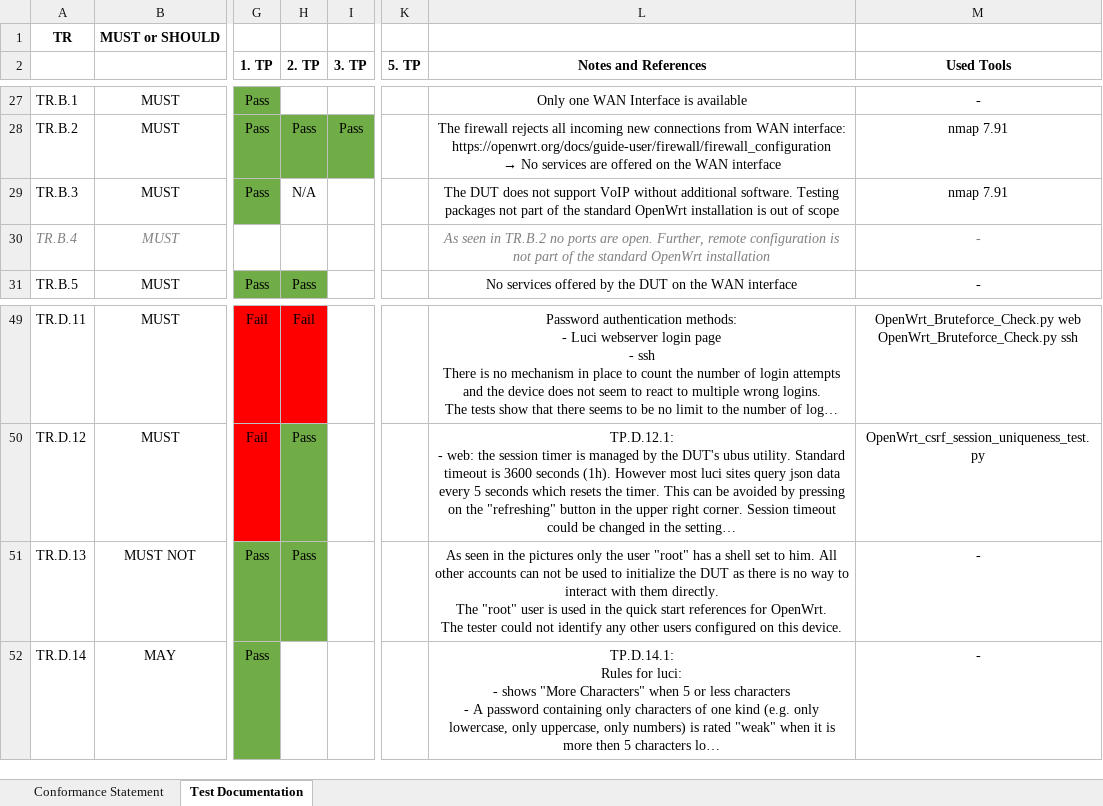
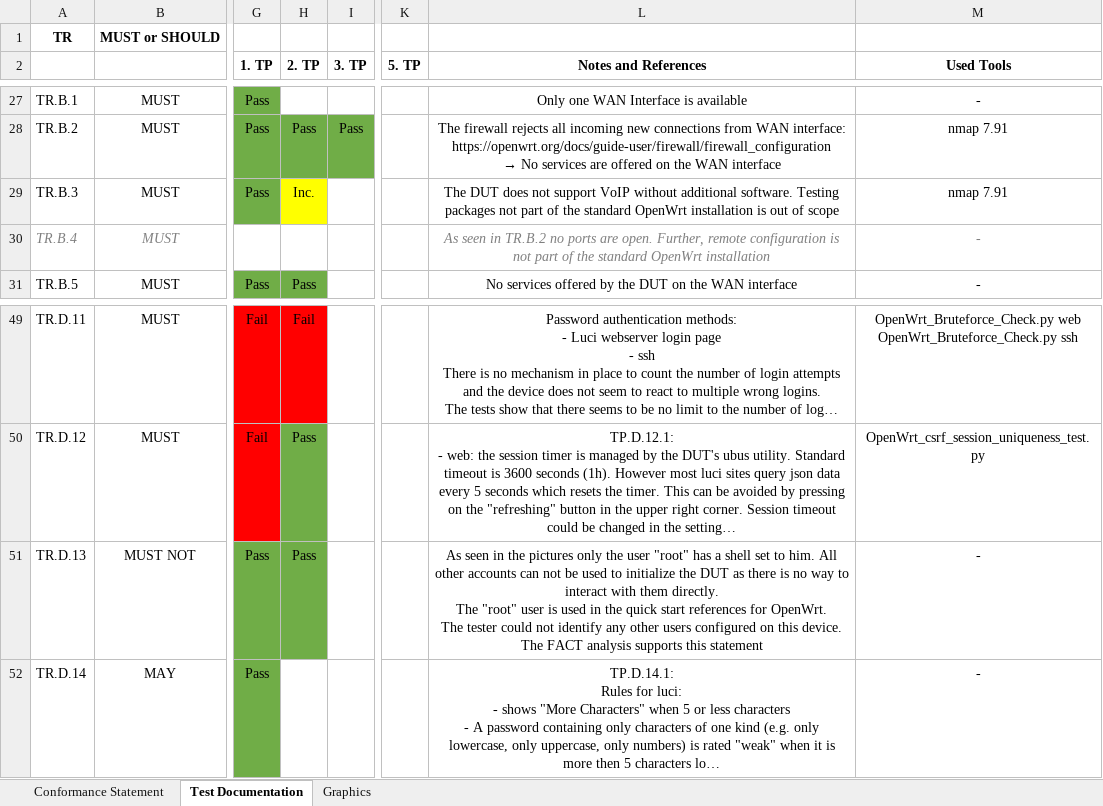
Before and after one commit to arantarion/Abschlussarbeit_H-BRS, an Excel workbook: Bachelorarbeit/Weckermann_ICS_and_Test Documentation.xlsx, sheet Test Documentation, drawn as a sheet; only a part is shown, gaps mark what is left out; long unchanged cells end in …; values as stored, in another font and other column widths than the file's, no borders; ↵ is a line break in a cell; the diff names each change by its address in the sheet, - before the commit and + after, or states it on an @@ line.

```diff
--- a/Bachelorarbeit/Weckermann_ICS_and_Test Documentation.xlsx (sheet Test Documentation)
+++ b/Bachelorarbeit/Weckermann_ICS_and_Test Documentation.xlsx (sheet Test Documentation)
+sheet tab: Graphics
-H29 (2. TP): N/A
+H29 (2. TP): Inc.
-H29 fill: none
+H29 fill: #FFFF00
-L51 (Notes and References): …this device.
+L51 (Notes and References): …this device. ↵ The FACT analysis supports this statement
```
Also changed, not shown: charts or pictures, Bachelorarbeit/Results/TR.E/TR.E.11/TP_E_11_1_time_to_fix.xlsx, 1 other file.
